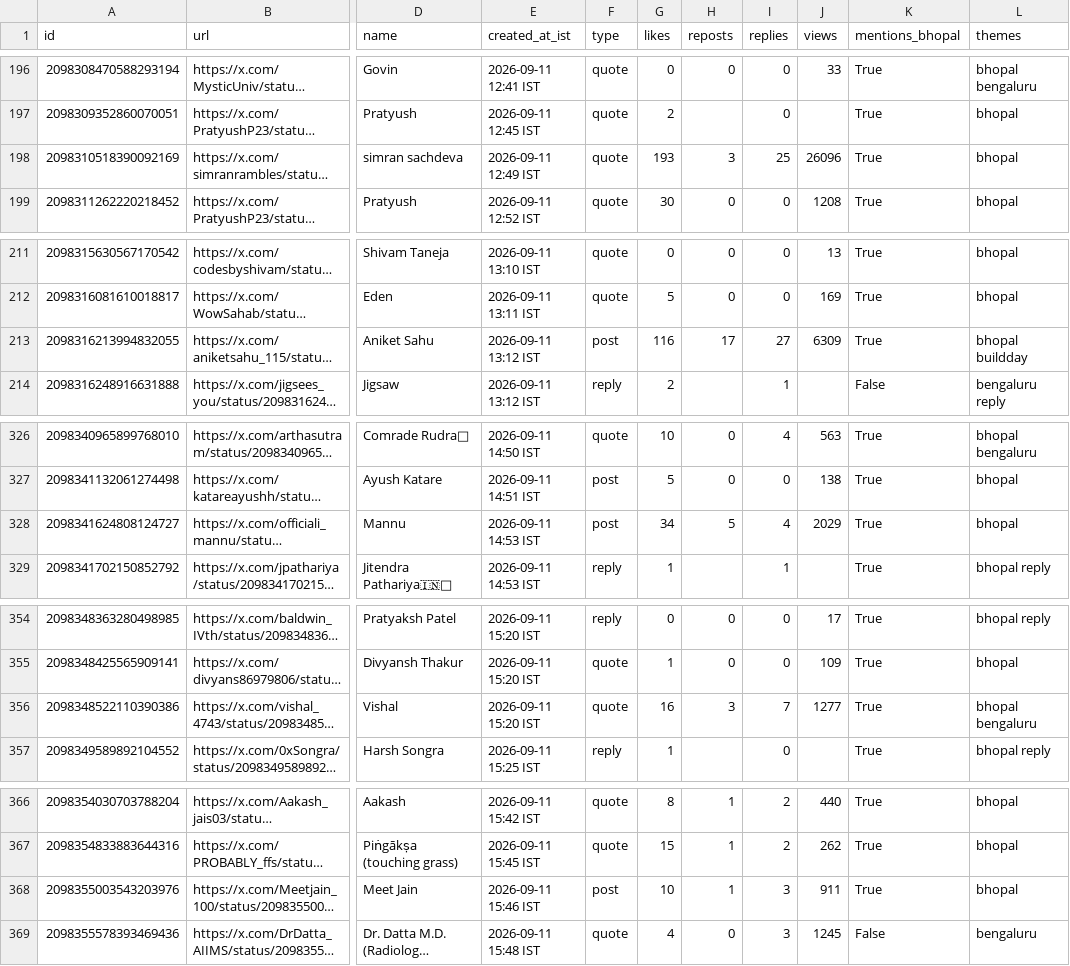
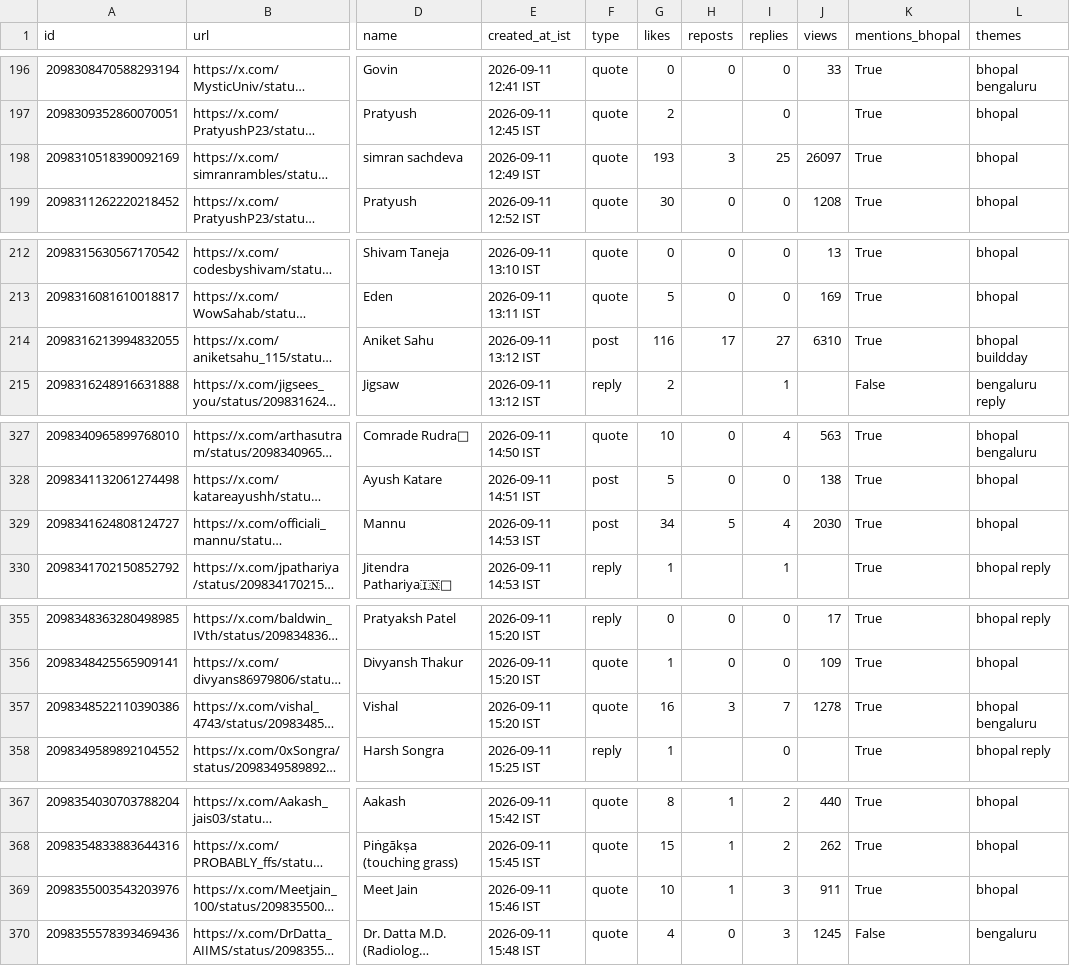
Before and after one commit to Vishal4742/claude-community-bhopal, a CSV file: blog/fable-5-1-build-days-bhopal/tweets.csv, drawn as a sheet; only a part is shown, gaps mark what is left out; long unchanged cells end in …; addresses are those after the commit; the diff covers the shown part only; the diff names each change by its address in the sheet, - before the commit and + after, or states it on an @@ line.

```diff
--- a/blog/fable-5-1-build-days-bhopal/tweets.csv
+++ b/blog/fable-5-1-build-days-bhopal/tweets.csv
-J198 (views): 26096
+J198 (views): 26097
-J214 (views): 6309
+J214 (views): 6310
-J329 (views): 2029
+J329 (views): 2030
-J357 (views): 1277
+J357 (views): 1278
-F369 (type): post
+F369 (type): quote
```
Also changed, not shown: 1 added row and 10 edited cells elsewhere in this file, 2 other files.
